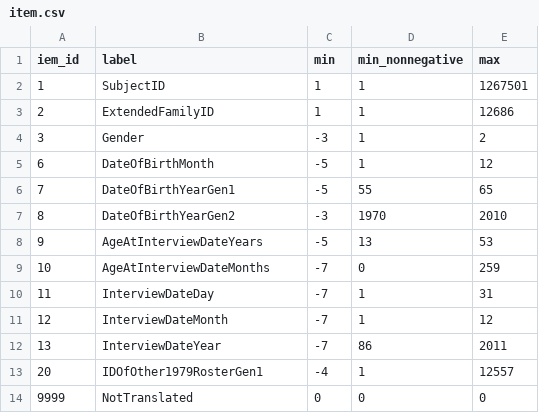
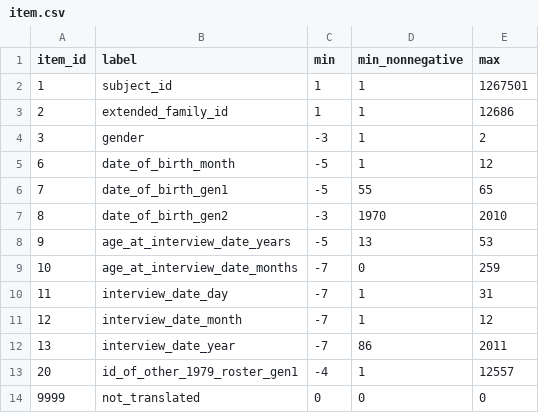
Before and after one commit to OuhscBbmc/EarlyEce, a CSV file: data_phi_free/meta/item.csv, drawn as a sheet.

Commit message:
augmenting variable dataset

```diff
--- a/data_phi_free/meta/item.csv
+++ b/data_phi_free/meta/item.csv
@@ -1,14 +1,14 @@
-"iem_id","label","min","min_nonnegative","max"
-1,"SubjectID",1,1,1267501
-2,"ExtendedFamilyID",1,1,12686
-3,"Gender",-3,1,2
-6,"DateOfBirthMonth",-5,1,12
-7,"DateOfBirthYearGen1",-5,55,65
-8,"DateOfBirthYearGen2",-3,1970,2010
-9,"AgeAtInterviewDateYears",-5,13,53
-10,"AgeAtInterviewDateMonths",-7,0,259
-11,"InterviewDateDay",-7,1,31
-12,"InterviewDateMonth",-7,1,12
-13,"InterviewDateYear",-7,86,2011
-20,"IDOfOther1979RosterGen1",-4,1,12557
-9999,"NotTranslated",0,0,0
+"item_id","label","min","min_nonnegative","max"
+1,"subject_id",1,1,1267501
+2,"extended_family_id",1,1,12686
+3,"gender",-3,1,2
+6,"date_of_birth_month",-5,1,12
+7,"date_of_birth_gen1",-5,55,65
+8,"date_of_birth_gen2",-3,1970,2010
+9,"age_at_interview_date_years",-5,13,53
+10,"age_at_interview_date_months",-7,0,259
+11,"interview_date_day",-7,1,31
+12,"interview_date_month",-7,1,12
+13,"interview_date_year",-7,86,2011
+20,"id_of_other_1979_roster_gen1",-4,1,12557
+9999,"not_translated",0,0,0
```
Also changed, not shown: 5 other files.
